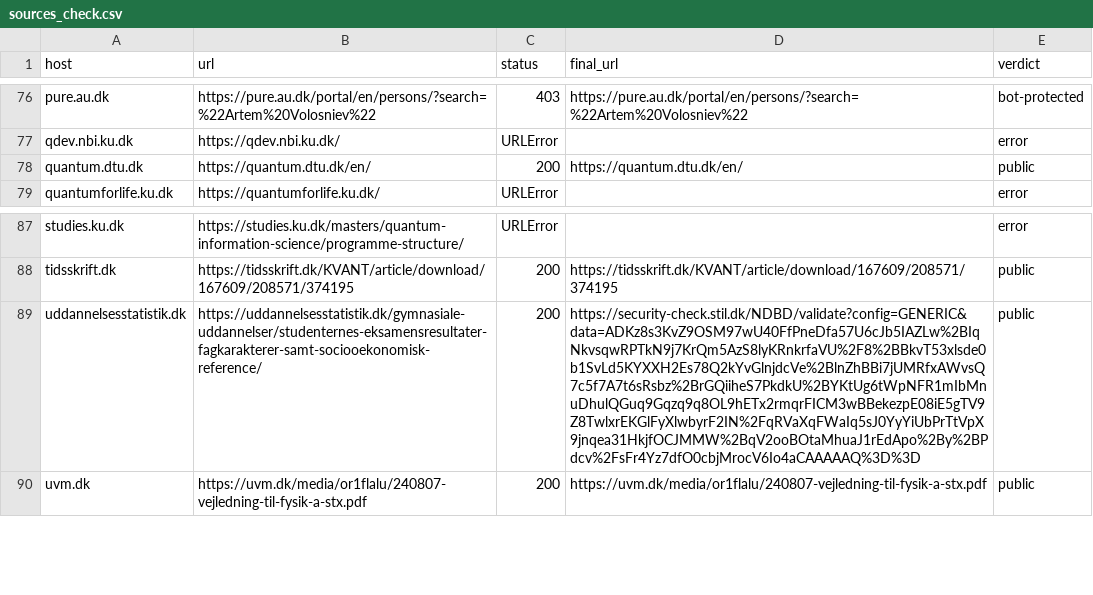
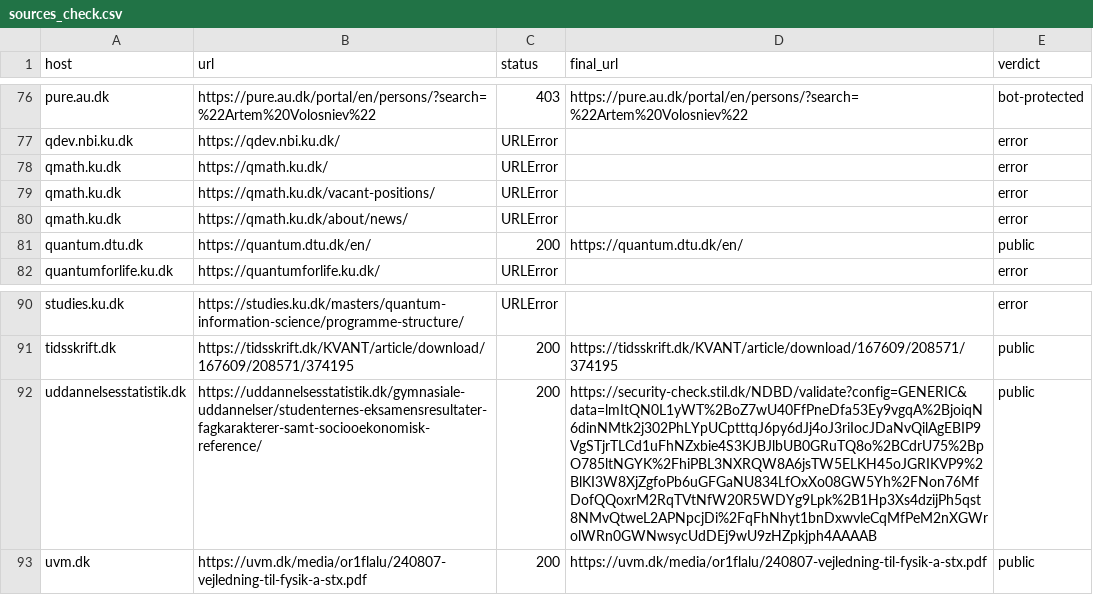
Before and after one commit to danishquantumacademy/kvantekort, a CSV file: data/sources_check.csv, drawn as a sheet; only a part is shown, gaps mark what is left out; addresses are those after the commit; the diff names each change by its address in the sheet, - before the commit and + after, or states it on an @@ line.

```diff
--- a/data/sources_check.csv
+++ b/data/sources_check.csv
+row 78: qmath.ku.dk | https://qmath.ku.dk/ | URLError |  | error
+row 79: qmath.ku.dk | https://qmath.ku.dk/vacant-positions/ | URLError |  | error
+row 80: qmath.ku.dk | https://qmath.ku.dk/about/news/ | URLError |  | error
-D92 (final_url): https://security-check.stil.dk/NDBD/validate?config=GENERIC&data=ADKz8s3KvZ9OSM97wU40FfPneDfa57U6cJb5IAZLw%2BIqNkvsqwRPTkN9j7KrQm5AzS8lyKRnkrfaVU%2F8%2BBkvT53xlsde0b1SvLd5KYXXH2Es78Q2kYvGlnjdcVe%2BlnZhBBi7jUMRfxAWvsQ7c5f7A7t6sRsbz%2BrGQiiheS7PkdkU%2BYKtUg6tWpNFR1mIbMnuDhulQGuq9Gqzq9q8OL9hETx2rmqrFICM3wBBekezpE08iE5gTV9Z8TwlxrEKGlFyXlwbyrF2IN%2FqRVaXqFWaIq5sJ0YyYiUbPrTtVpX9jnqea31HkjfOCJMMW%2BqV2ooBOtaMhuaJ1rEdApo%2By%2BPdcv%2FsFr4Yz7dfO0cbjMrocV6Io4aCAAAAAQ%3D%3D
+D92 (final_url): https://security-check.stil.dk/NDBD/validate?config=GENERIC&data=lmItQN0L1yWT%2BoZ7wU40FfPneDfa53Ey9vgqA%2BjoiqN6dinNMtk2j302PhLYpUCptttqJ6py6dJj4oJ3riIocJDaNvQilAgEBIP9VgSTjrTLCd1uFhNZxbie4S3KJBJlbUB0GRuTQ8o%2BCdrU75%2BpO785ltNGYK%2FhiPBL3NXRQW8A6jsTW5ELKH45oJGRIKVP9%2BlKI3W8XjZgfoPb6uGFGaNU834LfOxXo08GW5Yh%2FNon76MfDofQQoxrM2RqTVtNfW20R5WDYg9Lpk%2B1Hp3Xs4dzijPh5qst8NMvQtweL2APNpcjDi%2FqFhNhyt1bnDxwvleCqMfPeM2nXGWrolWRn0GWNwsycUdDEj9wU9zHZpkjph4AAAAB
```
